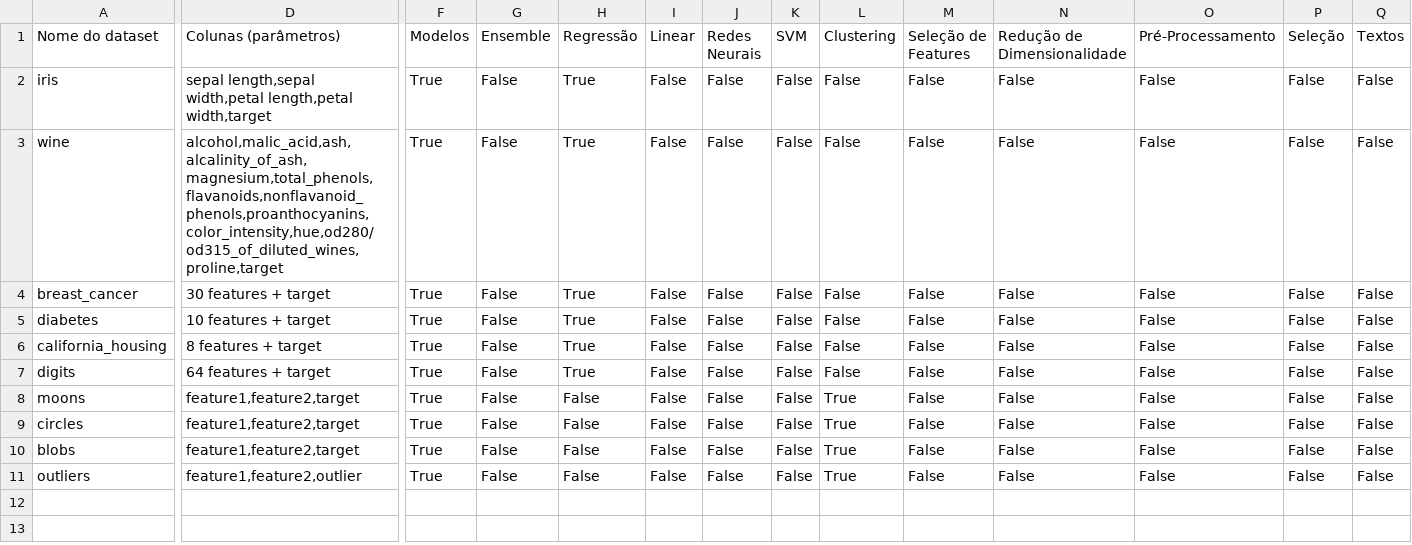
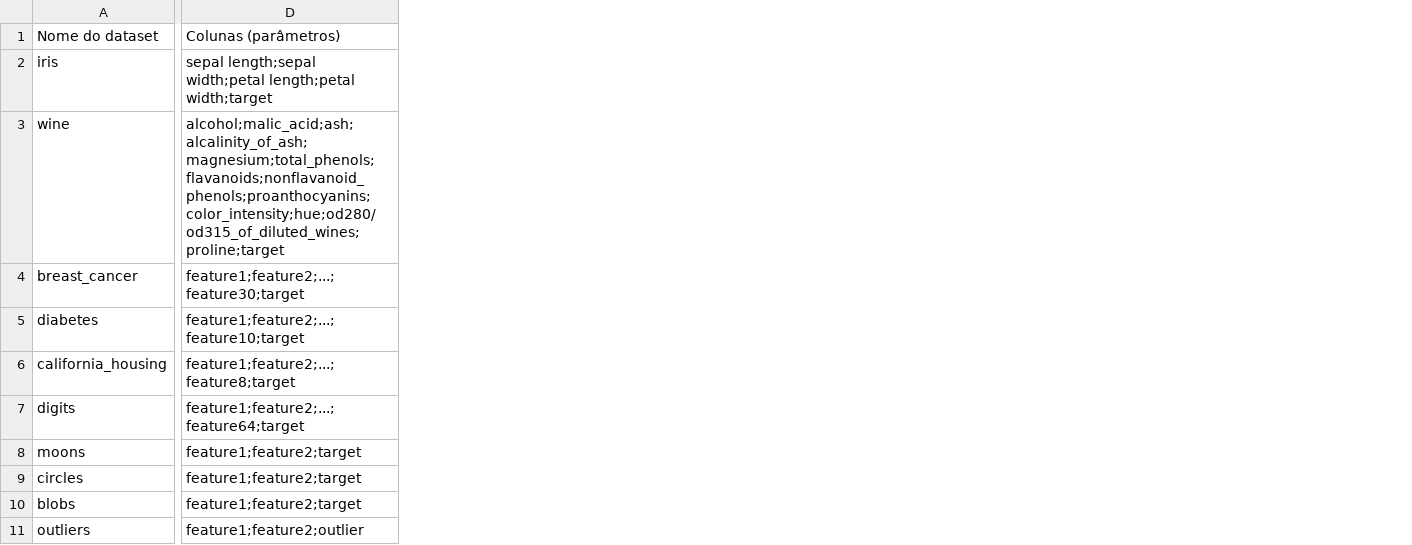
Before and after one commit to Edamas/sklearn_rl, a TSV file: data/datasets_metadata.tsv, drawn as a sheet; only a part is shown, gaps mark what is left out; removed rows and columns are numbered as before the commit, all else as after; the diff covers the shown part only; the diff names each change by its address in the sheet, - before the commit and + after, or states it on an @@ line.

```diff
--- a/data/datasets_metadata.tsv
+++ b/data/datasets_metadata.tsv
-column F (Modelos), rows 2-11: all True
-column G (Ensemble), rows 2-11: all False
-column H (Regressão), rows 2-11: True | True | True | True | True | True | False | False | False | False
-column I (Linear), rows 2-11: all False
-column J (Redes Neurais), rows 2-11: all False
-column K (SVM), rows 2-11: all False
-column L (Clustering), rows 2-11: False | False | False | False | False | False | True | True | True | True
-column M (Seleção de Features), rows 2-11: all False
-column N (Redução de Dimensionalidade), rows 2-11: all False
-column O (Pré-Processamento), rows 2-11: all False
-column P (Seleção), rows 2-11: all False
-column Q (Textos), rows 2-11: all False
-D2 (Colunas (parâmetros)): sepal length,sepal width,petal length,petal width,target
+D2 (Colunas (parâmetros)): sepal length;sepal width;petal length;petal width;target
-D3 (Colunas (parâmetros)): alcohol,malic_acid,ash,alcalinity_of_ash,magnesium,total_phenols,flavanoids,nonflavanoid_phenols,proanthocyanins,color_intensity,hue,od280/od315_of_diluted_wines,proline,target
+D3 (Colunas (parâmetros)): alcohol;malic_acid;ash;alcalinity_of_ash;magnesium;total_phenols;flavanoids;nonflavanoid_phenols;proanthocyanins;color_intensity;hue;od280/od315_of_diluted_wines;proline;target
-D4 (Colunas (parâmetros)): 30 features + target
+D4 (Colunas (parâmetros)): feature1;feature2;...;feature30;target
-D5 (Colunas (parâmetros)): 10 features + target
+D5 (Colunas (parâmetros)): feature1;feature2;...;feature10;target
-D6 (Colunas (parâmetros)): 8 features + target
+D6 (Colunas (parâmetros)): feature1;feature2;...;feature8;target
-D7 (Colunas (parâmetros)): 64 features + target
+D7 (Colunas (parâmetros)): feature1;feature2;...;feature64;target
-D8:D10 (Colunas (parâmetros)): feature1,feature2,target
+D8:D10 (Colunas (parâmetros)): feature1;feature2;target
-D11 (Colunas (parâmetros)): feature1,feature2,outlier
+D11 (Colunas (parâmetros)): feature1;feature2;outlier
```
Also changed, not shown: 1 added column and 13 removed columns elsewhere in this file, 4 other files.
